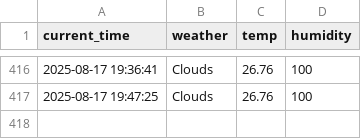
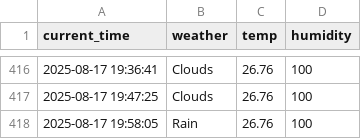
Before and after one commit to GwanHyeongKim/weather, a CSV file: seoul_weather.csv, drawn as a sheet; only a part is shown, gaps mark what is left out; the diff names each change by its address in the sheet, - before the commit and + after, or states it on an @@ line.

```diff
--- a/seoul_weather.csv
+++ b/seoul_weather.csv
+row 418: 2025-08-17 19:58:05 | Rain | 26.76 | 100
```
